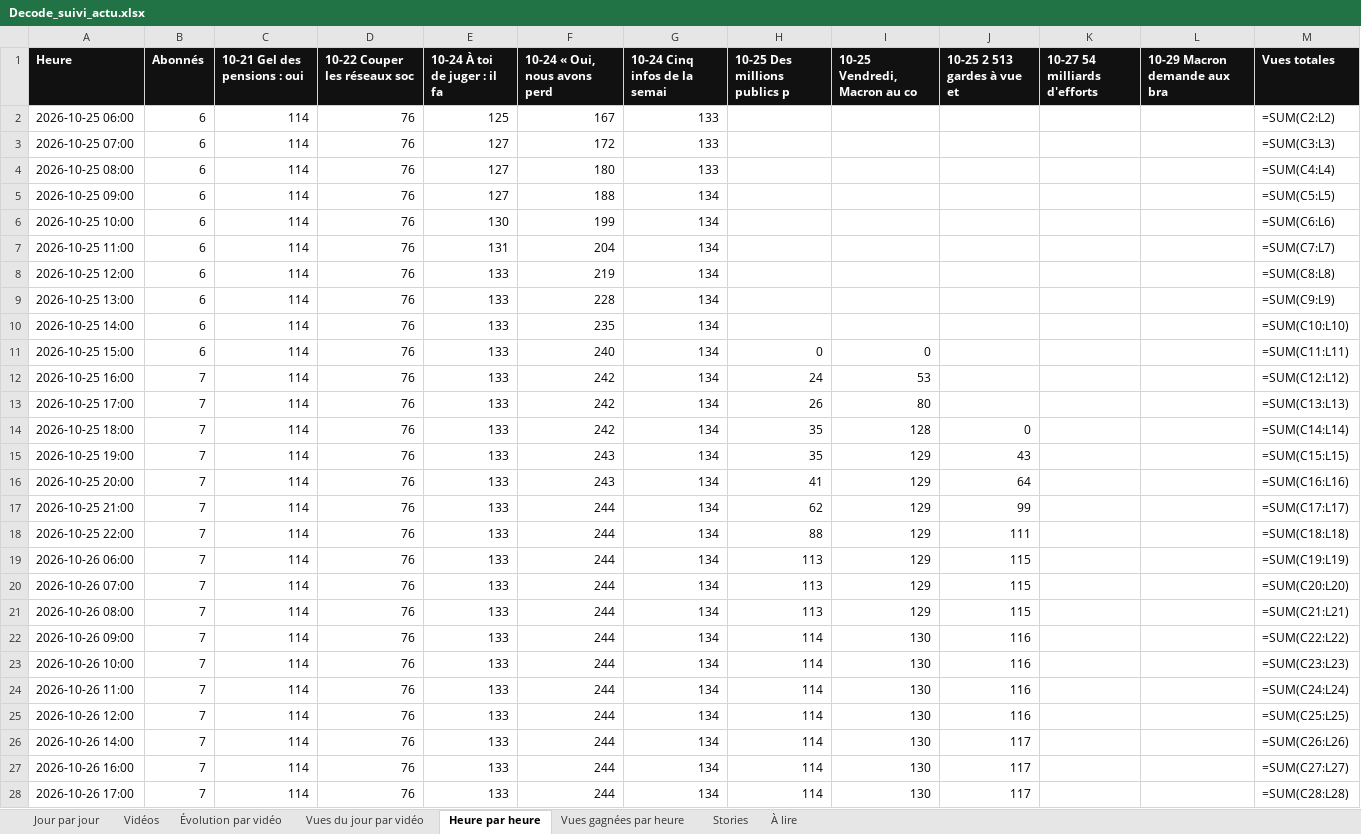
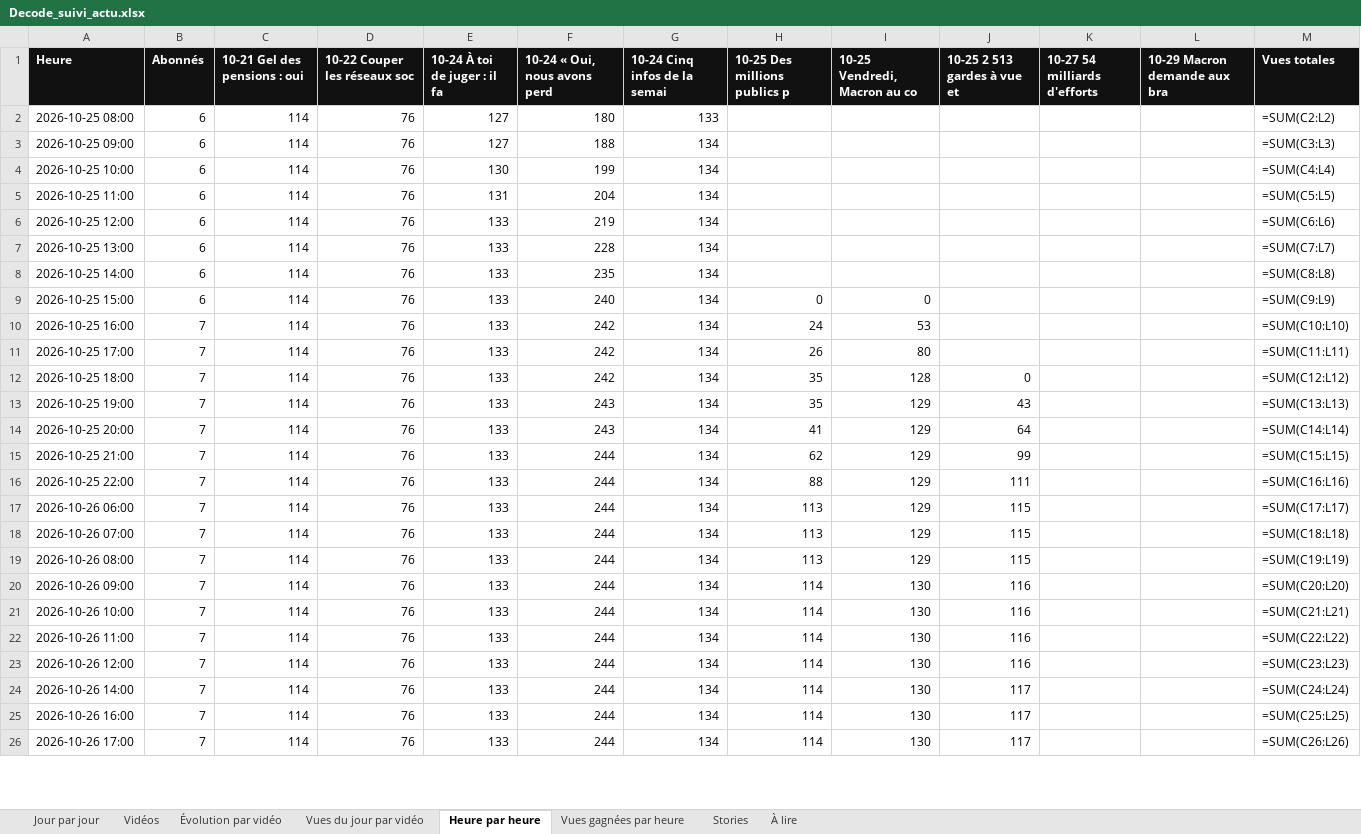
Before and after one commit to StudioDecodeDiffusion/reels-factory, an Excel workbook: suivi/Decode_suivi_actu.xlsx, sheet Heure par heure, drawn as a sheet; only a part is shown; values as stored, in another font and other column widths than the file's, no borders; formulas without a stored value are shown as written; charts and pictures not drawn; removed rows and columns are numbered as before the commit, all else as after; the diff covers the shown part only; the diff names each change by its address in the sheet, - before the commit and + after, or states it on an @@ line.

```diff
--- a/suivi/Decode_suivi_actu.xlsx (sheet Heure par heure)
+++ b/suivi/Decode_suivi_actu.xlsx (sheet Heure par heure)
-row 2: 2026-10-25 06:00 | 6 | 114 | 76 | 125 | 167 | 133 |  |  |  |  |  | =SUM(C2:L2)
-row 3: 2026-10-25 07:00 | 6 | 114 | 76 | 127 | 172 | 133 |  |  |  |  |  | =SUM(C3:L3)
-M2 (Vues totales): =SUM(C4:L4)
+M2 (Vues totales): =SUM(C2:L2)
-M3 (Vues totales): =SUM(C5:L5)
+M3 (Vues totales): =SUM(C3:L3)
-M4 (Vues totales): =SUM(C6:L6)
+M4 (Vues totales): =SUM(C4:L4)
-M5 (Vues totales): =SUM(C7:L7)
+M5 (Vues totales): =SUM(C5:L5)
-M6 (Vues totales): =SUM(C8:L8)
+M6 (Vues totales): =SUM(C6:L6)
-M7 (Vues totales): =SUM(C9:L9)
+M7 (Vues totales): =SUM(C7:L7)
-M8 (Vues totales): =SUM(C10:L10)
+M8 (Vues totales): =SUM(C8:L8)
-M9 (Vues totales): =SUM(C11:L11)
+M9 (Vues totales): =SUM(C9:L9)
-M10 (Vues totales): =SUM(C12:L12)
+M10 (Vues totales): =SUM(C10:L10)
-M11 (Vues totales): =SUM(C13:L13)
+M11 (Vues totales): =SUM(C11:L11)
-M12 (Vues totales): =SUM(C14:L14)
+M12 (Vues totales): =SUM(C12:L12)
-M13 (Vues totales): =SUM(C15:L15)
+M13 (Vues totales): =SUM(C13:L13)
-M14 (Vues totales): =SUM(C16:L16)
+M14 (Vues totales): =SUM(C14:L14)
-M15 (Vues totales): =SUM(C17:L17)
+M15 (Vues totales): =SUM(C15:L15)
-M16 (Vues totales): =SUM(C18:L18)
+M16 (Vues totales): =SUM(C16:L16)
-M17 (Vues totales): =SUM(C19:L19)
+M17 (Vues totales): =SUM(C17:L17)
-M18 (Vues totales): =SUM(C20:L20)
+M18 (Vues totales): =SUM(C18:L18)
-M19 (Vues totales): =SUM(C21:L21)
+M19 (Vues totales): =SUM(C19:L19)
-M20 (Vues totales): =SUM(C22:L22)
+M20 (Vues totales): =SUM(C20:L20)
-M21 (Vues totales): =SUM(C23:L23)
+M21 (Vues totales): =SUM(C21:L21)
-M22 (Vues totales): =SUM(C24:L24)
+M22 (Vues totales): =SUM(C22:L22)
-M23 (Vues totales): =SUM(C25:L25)
+M23 (Vues totales): =SUM(C23:L23)
-M24 (Vues totales): =SUM(C26:L26)
+M24 (Vues totales): =SUM(C24:L24)
-M25 (Vues totales): =SUM(C27:L27)
+M25 (Vues totales): =SUM(C25:L25)
-M26 (Vues totales): =SUM(C28:L28)
+M26 (Vues totales): =SUM(C26:L26)
```
Also changed, not shown: 2 added rows and 141 edited cells elsewhere in this sheet, suivi/Decode_suivi_eco.xlsx, suivi/Decode_suivi_qhse.xlsx, 7 other files.
